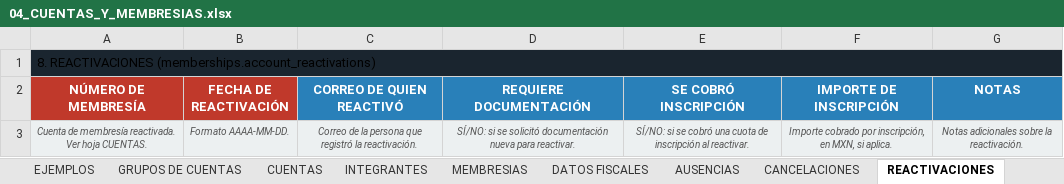
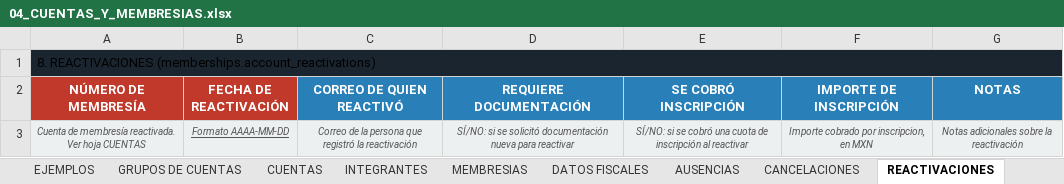
Before and after one commit to desarrollosTekuno/parque_espana, an Excel workbook: database/seeders/data/04_CUENTAS_Y_MEMBRESIAS.xlsx, sheet REACTIVACIONES, drawn as a sheet; values as stored, in another font and other column widths than the file's, no borders; the diff names each change by its address in the sheet, - before the commit and + after, or states it on an @@ line.

```diff
--- a/database/seeders/data/04_CUENTAS_Y_MEMBRESIAS.xlsx (sheet REACTIVACIONES)
+++ b/database/seeders/data/04_CUENTAS_Y_MEMBRESIAS.xlsx (sheet REACTIVACIONES)
-A3 (NÚMERO DE MEMBRESÍA): …Ver hoja CUENTAS.
+A3 (NÚMERO DE MEMBRESÍA): …Ver hoja CUENTAS
-B3 (FECHA DE REACTIVACIÓN): Formato AAAA-MM-DD.
+B3 (FECHA DE REACTIVACIÓN): Formato AAAA-MM-DD
-B3 underline: off
+B3 underline: on
-C3 (CORREO DE QUIEN REACTIVÓ): …registró la reactivación.
+C3 (CORREO DE QUIEN REACTIVÓ): …registró la reactivación
-D3 (REQUIERE DOCUMENTACIÓN): …nueva para reactivar.
+D3 (REQUIERE DOCUMENTACIÓN): …nueva para reactivar
-E3 (SE COBRÓ INSCRIPCIÓN): …inscripción al reactivar.
+E3 (SE COBRÓ INSCRIPCIÓN): …inscripción al reactivar
-F3 (IMPORTE DE INSCRIPCIÓN): Importe cobrado por inscripción, en MXN, si aplica.
+F3 (IMPORTE DE INSCRIPCIÓN): Importe cobrado por inscripcion, en MXN
-G3 (NOTAS): Notas adicionales sobre la reactivación.
+G3 (NOTAS): Notas adicionales sobre la reactivación
```
Also changed, not shown: sheet INTEGRANTES, sheet TRANSICIONES DE EDAD, sheet REGLAS DE PAQUETE ENTRE CLUBES, sheet SEPARACIONES, sheet AUSENCIAS, sheet MEMBRESIAS, 4 more sheets, database/seeders/data/03_SOCIOS.xlsx, database/seeders/data/05_FINANZAS.xlsx, 5 other files.
